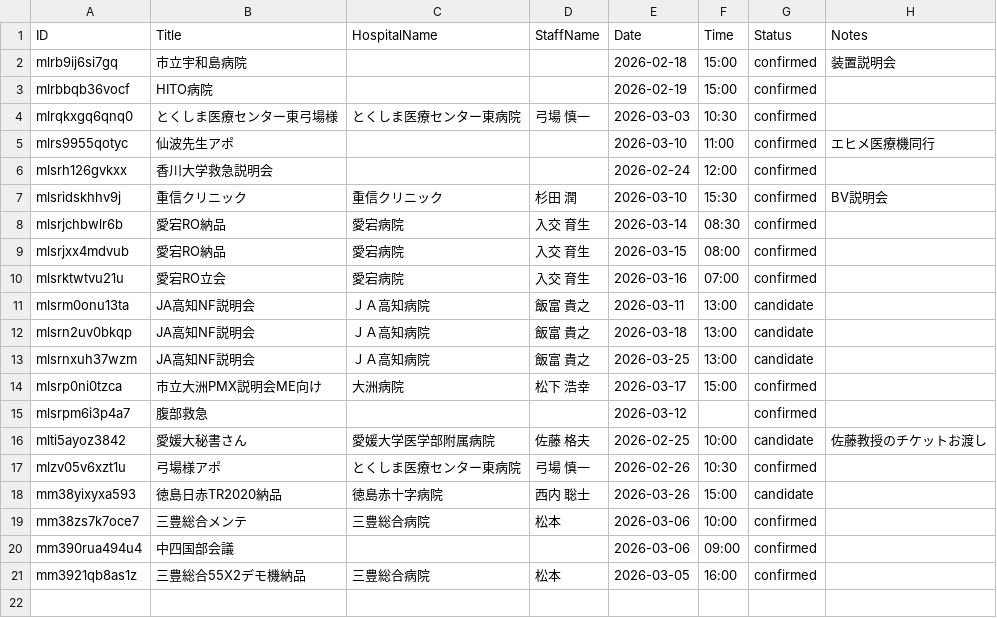
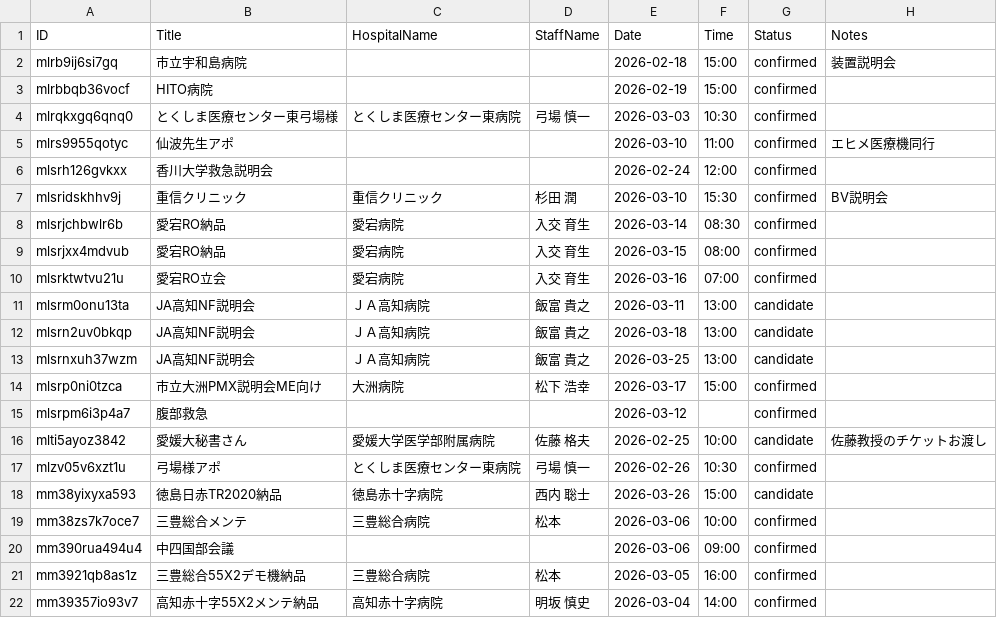
Before and after one commit to namishi9999-dot/hospital-manager, a CSV file: appointments.csv, drawn as a sheet; the diff names each change by its address in the sheet, - before the commit and + after, or states it on an @@ line.

Commit message:
Update appointments.csv

```diff
--- a/appointments.csv
+++ b/appointments.csv
+row 22: mm39357io93v7 | 高知赤十字55X2メンテ納品 | 高知赤十字病院 | 明坂 慎史 | 2026-03-04 | 14:00 | confirmed
```
